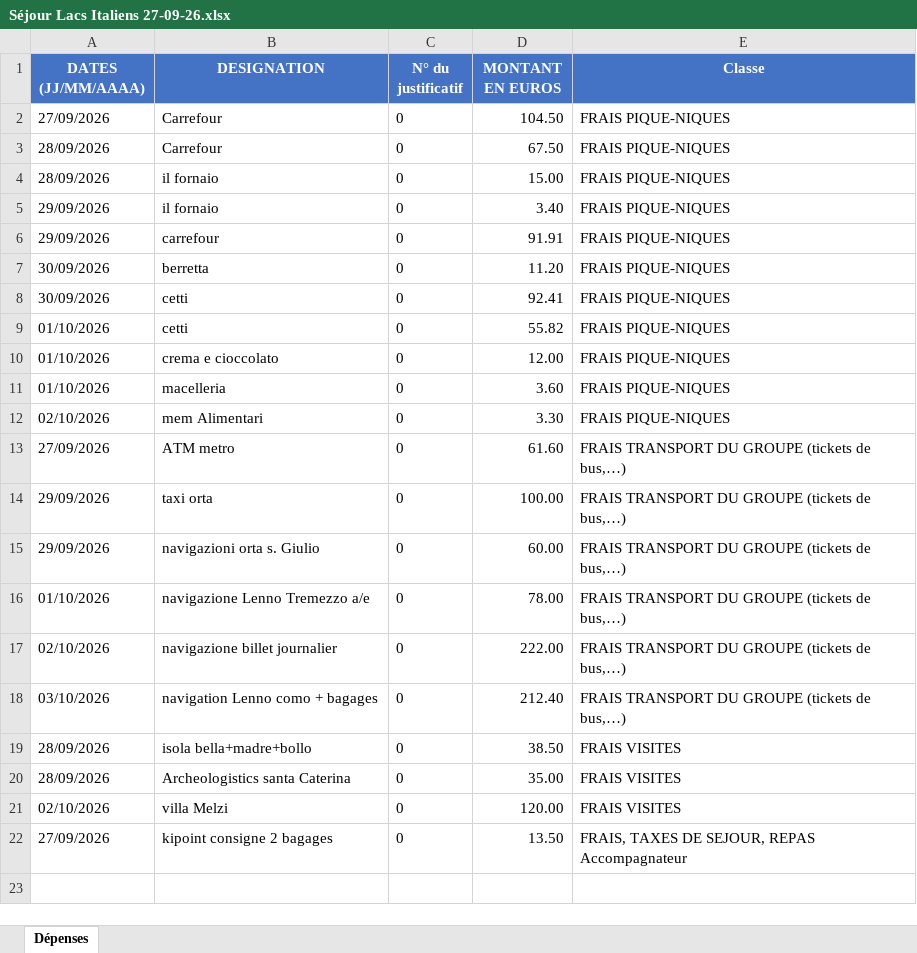
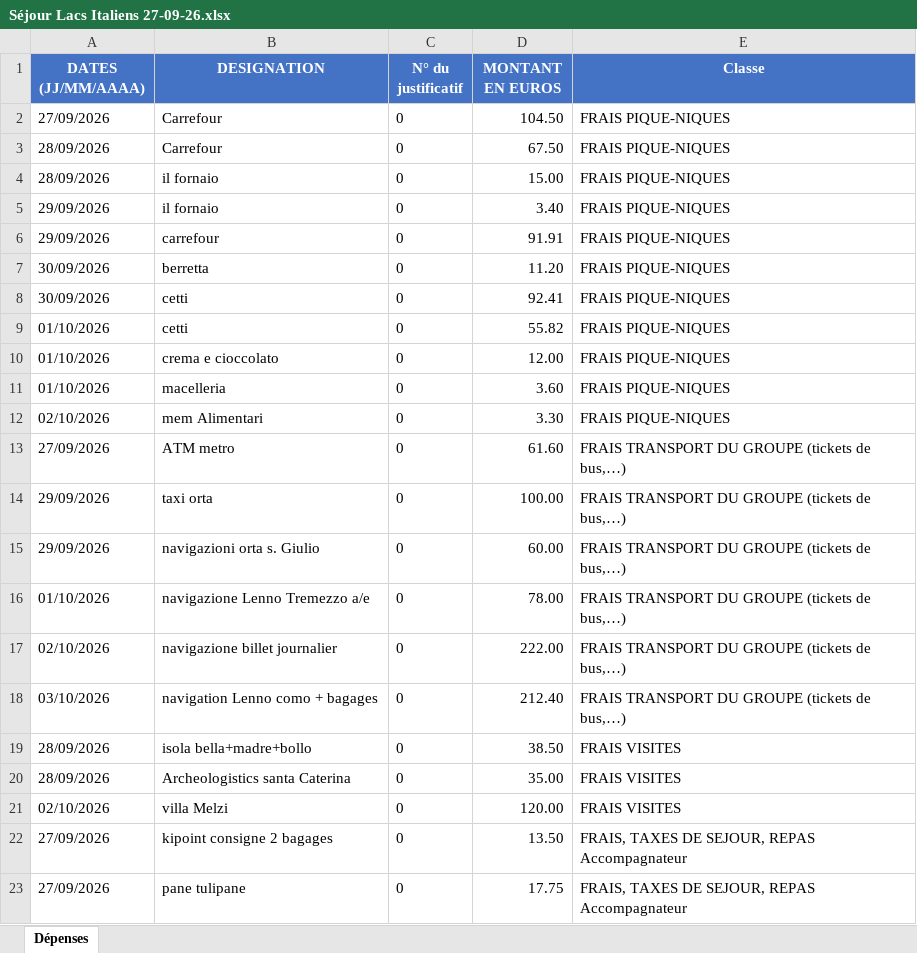
Before and after one commit to felipedpaiva-oss/Inipo, an Excel workbook: planilha/Séjour Lacs Italiens 27-09-26.xlsx, sheet Dépenses, drawn as a sheet; values as stored, in another font and other column widths than the file's, no borders; the diff names each change by its address in the sheet, - before the commit and + after, or states it on an @@ line.

```diff
--- a/planilha/Séjour Lacs Italiens 27-09-26.xlsx (sheet Dépenses)
+++ b/planilha/Séjour Lacs Italiens 27-09-26.xlsx (sheet Dépenses)
+row 23: 27/09/2026 | pane tulipane | 0 | 17.75 | FRAIS, TAXES DE SEJOUR, REPAS Accompagnateur
```
